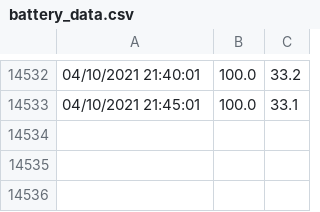
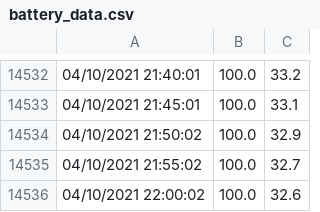
Before and after one commit to ravisayal/ipcam_utils, a CSV file: z958/sensor/battery_data.csv, drawn as a sheet; only a part is shown, gaps mark what is left out.

Commit message:
Saving battery_data_cron.sh as of 04/10/2021 22:00:02

```diff
--- a/z958/sensor/battery_data.csv
+++ b/z958/sensor/battery_data.csv
@@ -14533 +14533,4 @@
 04/10/2021 21:45:01,100.0,33.1
+04/10/2021 21:50:02,100.0,32.9
+04/10/2021 21:55:02,100.0,32.7
+04/10/2021 22:00:02,100.0,32.6
```
